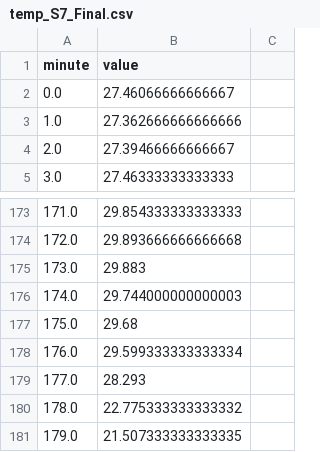
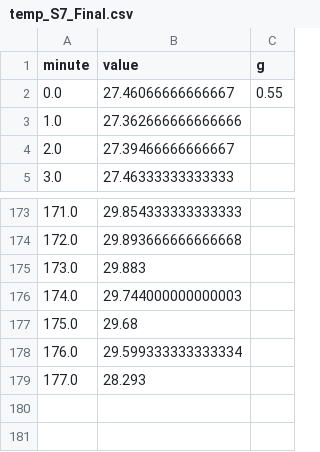
Before and after one commit to kiwwifruit/project3, a CSV file: temp/temp_S7_Final.csv, drawn as a sheet; only a part is shown, gaps mark what is left out.

Commit message:
plot data done

```diff
--- a/temp/temp_S7_Final.csv
+++ b/temp/temp_S7_Final.csv
@@ -1,3 +1,3 @@
-minute,value
-0.0,27.46066666666667
+minute,value, g
+0.0,27.46066666666667, 0.55
 1.0,27.362666666666666
@@ -179,3 +179 @@ minute,value
 177.0,28.293
-178.0,22.775333333333332
-179.0,21.507333333333335
```
Also changed, not shown: acc/acc_S3_Midterm2.csv, acc/acc_S7_Midterm2.csv, 9 other files.
